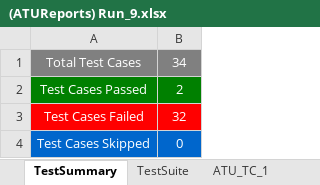
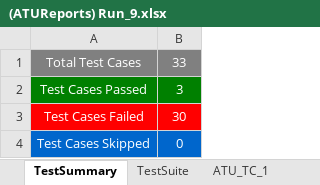
Before and after one commit to maneeshnama/Selenium_RemoveUser, an Excel workbook: ATUReports/Results/Run_9/(ATUReports) Run_9.xlsx, sheet TestSummary, drawn as a sheet; values as stored, in another font and other column widths than the file's, no borders; charts and pictures not drawn; the diff names each change by its address in the sheet, - before the commit and + after, or states it on an @@ line.

```diff
--- a/ATUReports/Results/Run_9/(ATUReports) Run_9.xlsx (sheet TestSummary)
+++ b/ATUReports/Results/Run_9/(ATUReports) Run_9.xlsx (sheet TestSummary)
-B1: 34
+B1: 33
-B2: 2
+B2: 3
-B3: 32
+B3: 30
```
Also changed, not shown: sheet ATU_TC_2, sheet ATU_TC_29, sheet ATU_TC_30, sheet ATU_TC_27, sheet ATU_TC_28, sheet ATU_TC_31, 28 more sheets, other sheet tabs, charts or pictures, ATUReports/Results/Run_13/(ATUReports) Run_13.xlsx, ATUReports/Results/Run_17/(ATUReports) Run_17.xlsx, 34 other files.
